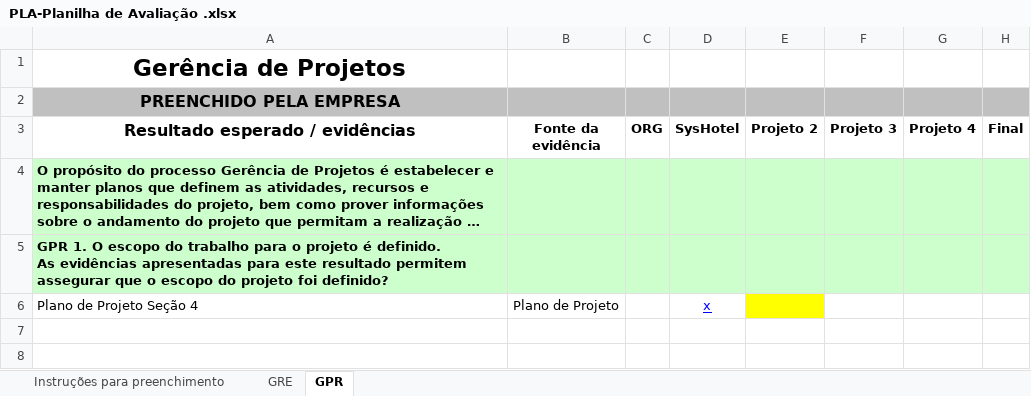
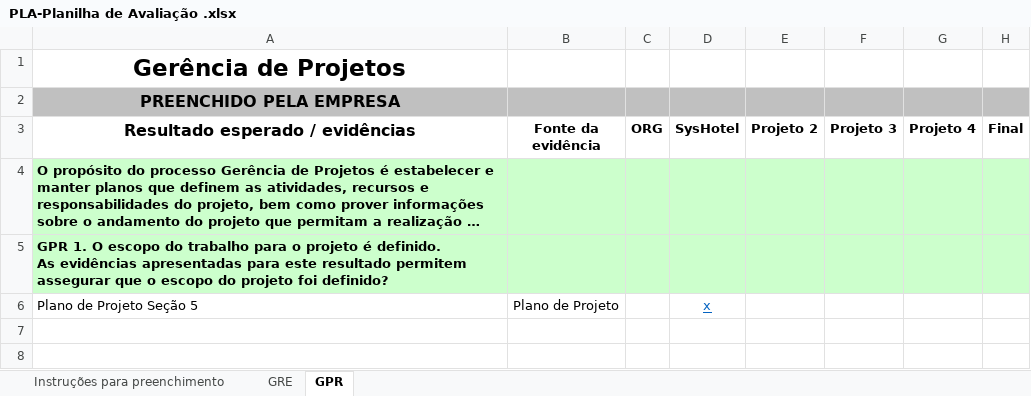
Before and after one commit to mariomjr/GerenciaDeProjeto, an Excel workbook: PLA-Planilha de Avaliação .xlsx, sheet GPR, drawn as a sheet; only a part is shown; long unchanged cells end in …; values as stored, in another font and other column widths than the file's, no borders; the diff names each change by its address in the sheet, - before the commit and + after, or states it on an @@ line.

Commit message:
Atualização
Atualização plano de projeto

```diff
--- a/PLA-Planilha de Avaliação .xlsx (sheet GPR)
+++ b/PLA-Planilha de Avaliação .xlsx (sheet GPR)
-A6 (Resultado esperado / evidências): Plano de Projeto Seção 4
+A6 (Resultado esperado / evidências): Plano de Projeto Seção 5
-D6 text colour: #0000FF
+D6 text colour: #0563C1
-E6 fill: #FFFF00
+E6 fill: none
```
Also changed, not shown: formulas that keep their value, 1 other file.
